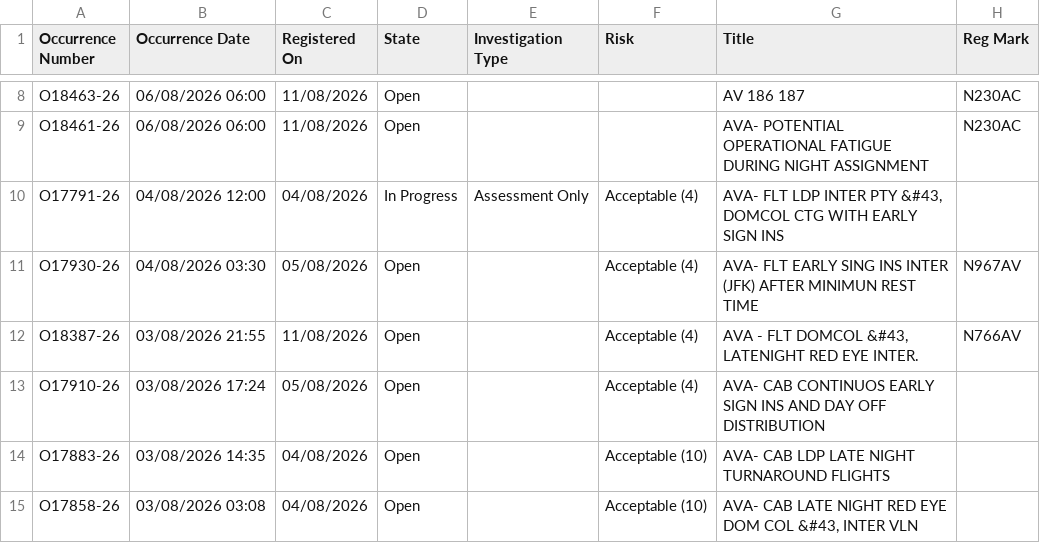
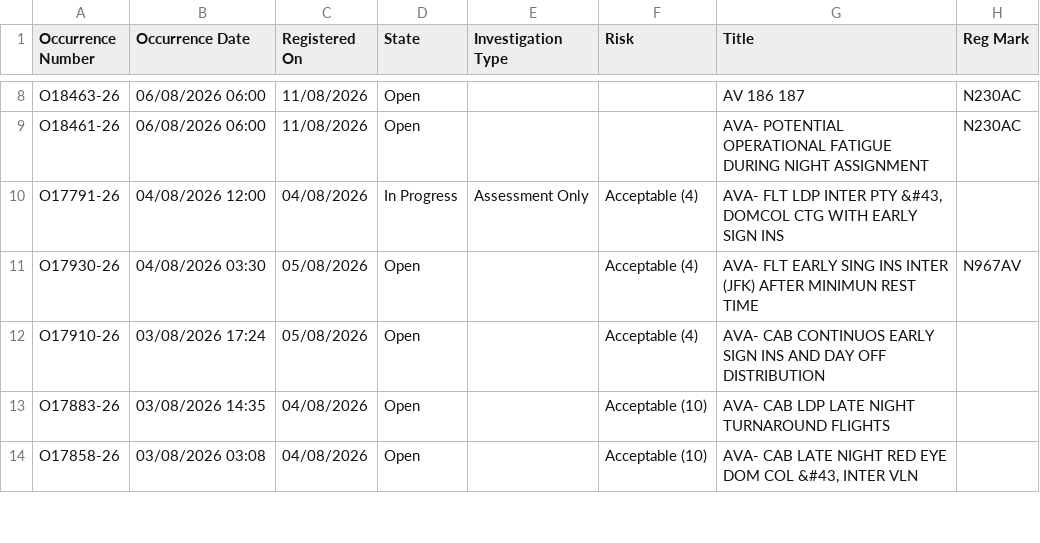
Before and after one commit to luibernip/segops, a CSV file: bitacora_frm.csv, drawn as a sheet; only a part is shown, gaps mark what is left out.

```diff
--- a/bitacora_frm.csv
+++ b/bitacora_frm.csv
@@ -11,3 +11,2 @@ O17791-26,04/08/2026 12:00,04/08/2026,In Progress,Assessment Only,Acceptable (4)
 O17930-26,04/08/2026 03:30,05/08/2026,Open,,Acceptable (4),AVA- FLT EARLY SING INS INTER (JFK) AFTER MINIMUN REST TIME,N967AV
-O18387-26,03/08/2026 21:55,11/08/2026,Open,,Acceptable (4),"AVA - FLT DOMCOL &#43, LATENIGHT RED EYE INTER.",N766AV
 O17910-26,03/08/2026 17:24,05/08/2026,Open,,Acceptable (4),AVA- CAB CONTINUOS EARLY SIGN INS AND DAY OFF DISTRIBUTION,
```
Also changed, not shown: bitacora_cbn.csv, bitacora_cbn_real.csv, 6 other files.
